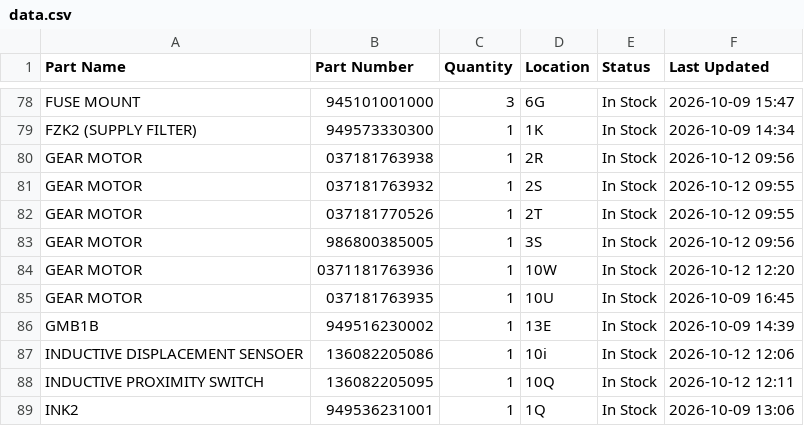
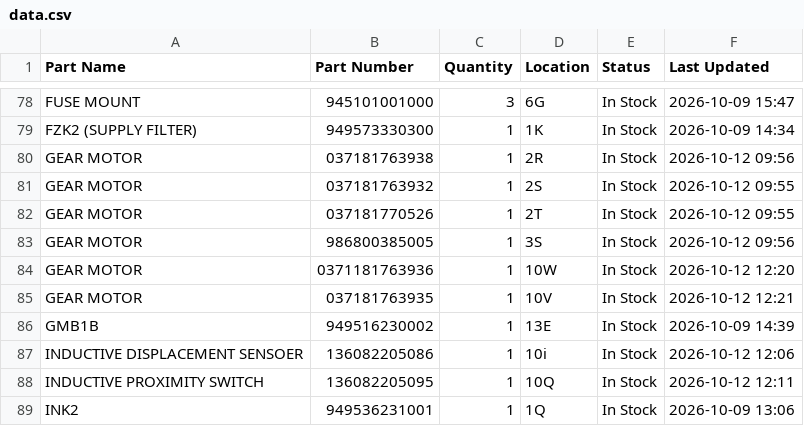
Before and after one commit to salmanaziz859-star/tms-stock, a CSV file: data.csv, drawn as a sheet; only a part is shown, gaps mark what is left out.

```diff
--- a/data.csv
+++ b/data.csv
@@ -84,3 +84,3 @@ GEAR MOTOR,986800385005,1,3S,In Stock,2026-10-12 09:56
 GEAR MOTOR,0371181763936,1,10W,In Stock,2026-10-12 12:20
-GEAR MOTOR,037181763935,1,10U,In Stock,2026-10-09 16:45
+GEAR MOTOR,037181763935,1,10V,In Stock,2026-10-12 12:21
 GMB1B,949516230002,1,13E,In Stock,2026-10-09 14:39
```
Also changed, not shown: 1 other file.
